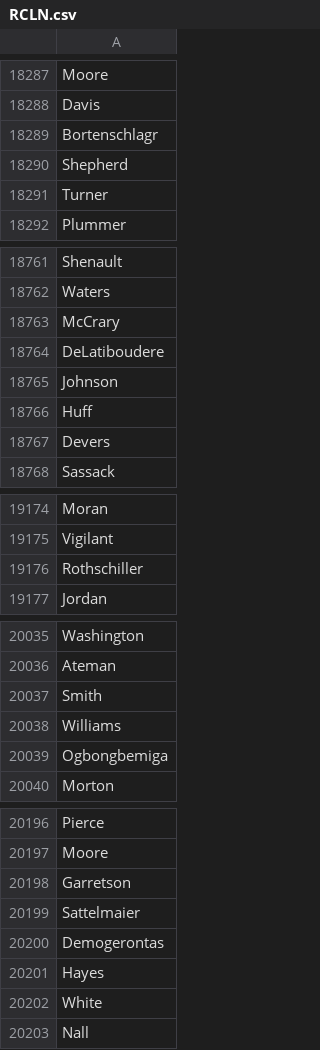
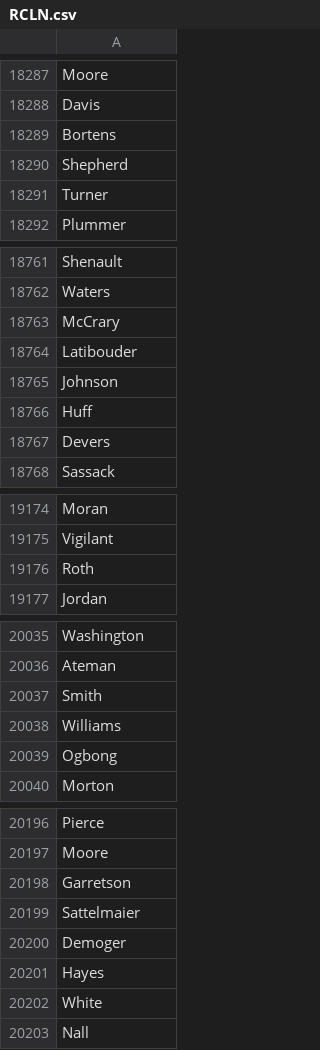
Before and after one commit to antdroidx/NCAA-DB-Editor, a CSV file: NCAA_XDBE/Resources/players/RCLN.csv, drawn as a sheet; only a part is shown, gaps mark what is left out; the diff covers the shown part only.

```diff
--- a/NCAA_XDBE/Resources/players/RCLN.csv
+++ b/NCAA_XDBE/Resources/players/RCLN.csv
@@ -18288,3 +18288,3 @@ Moore
 Davis
-Bortenschlagr
+Bortens
 Shepherd
@@ -18763,3 +18763,3 @@ Waters
 McCrary
-DeLatiboudere
+Latibouder
 Johnson
@@ -19175,3 +19175,3 @@ Moran
 Vigilant
-Rothschiller
+Roth
 Jordan
@@ -20038,3 +20038,3 @@ Smith
 Williams
-Ogbongbemiga
+Ogbong
 Morton
@@ -20199,3 +20199,3 @@ Garretson
 Sattelmaier
-Demogerontas
+Demoger
 Hayes
```
Also changed, not shown: 24 edited cells elsewhere in this file, 30 other files.
